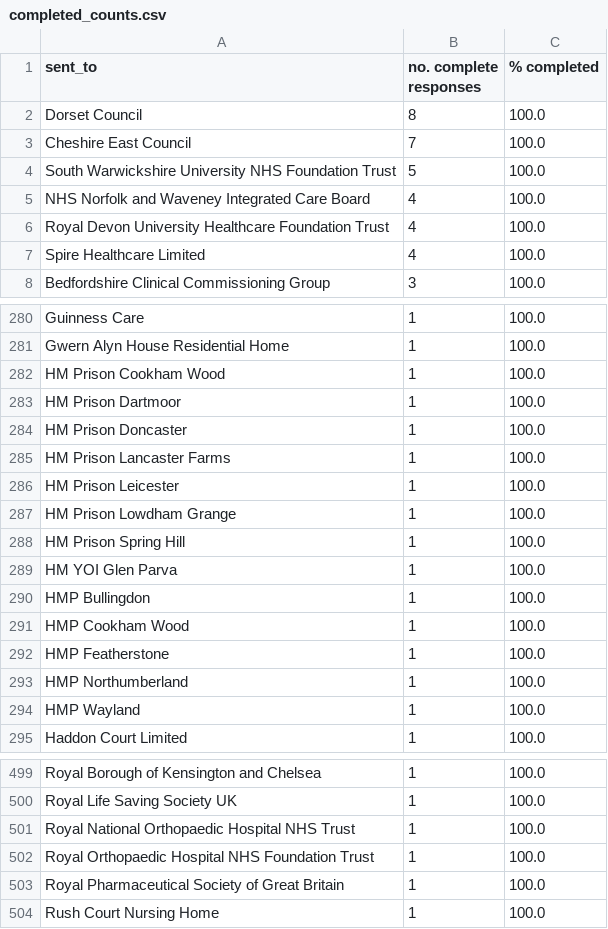
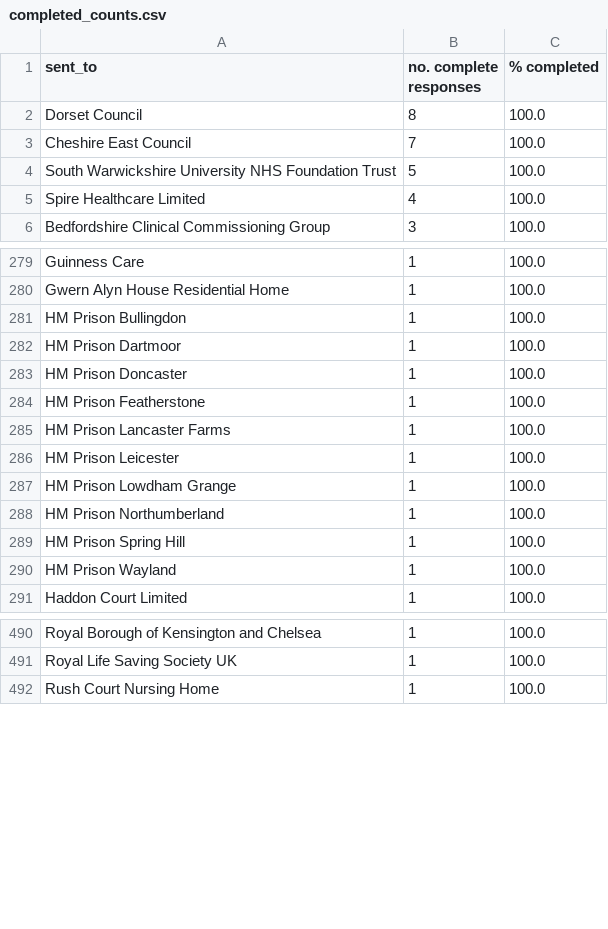
Before and after one commit to georgiarichards/preventabledeathstracker, a CSV file: src/analyse/counts/data/sent/reg28_by_status/counts/completed_counts.csv, drawn as a sheet; only a part is shown, gaps mark what is left out; the diff covers the shown part only.

```diff
--- a/src/analyse/counts/data/sent/reg28_by_status/counts/completed_counts.csv
+++ b/src/analyse/counts/data/sent/reg28_by_status/counts/completed_counts.csv
@@ -4,4 +4,2 @@ Cheshire East Council,7,100.0
 South Warwickshire University NHS Foundation Trust,5,100.0
-NHS Norfolk and Waveney Integrated Care Board,4,100.0
-Royal Devon University Healthcare Foundation Trust,4,100.0
 Spire Healthcare Limited,4,100.0
@@ -281,5 +280,6 @@ Guinness Care,1,100.0
 Gwern Alyn House Residential Home,1,100.0
-HM Prison Cookham Wood,1,100.0
+HM Prison Bullingdon,1,100.0
 HM Prison Dartmoor,1,100.0
 HM Prison Doncaster,1,100.0
+HM Prison Featherstone,1,100.0
 HM Prison Lancaster Farms,1,100.0
@@ -287,9 +287,5 @@ HM Prison Leicester,1,100.0
 HM Prison Lowdham Grange,1,100.0
+HM Prison Northumberland,1,100.0
 HM Prison Spring Hill,1,100.0
-HM YOI Glen Parva,1,100.0
-HMP Bullingdon,1,100.0
-HMP Cookham Wood,1,100.0
-HMP Featherstone,1,100.0
-HMP Northumberland,1,100.0
-HMP Wayland,1,100.0
+HM Prison Wayland,1,100.0
 Haddon Court Limited,1,100.0
@@ -500,5 +491,2 @@ Royal Borough of Kensington and Chelsea,1,100.0
 Royal Life Saving Society UK,1,100.0
-Royal National Orthopaedic Hospital NHS Trust,1,100.0
-Royal Orthopaedic Hospital NHS Foundation Trust,1,100.0
-Royal Pharmaceutical Society of Great Britain,1,100.0
 Rush Court Nursing Home,1,100.0
```
Also changed, not shown: 24 added rows, 26 removed rows and 4 edited cells elsewhere in this file, src/analyse/counts/data/sent/reg28_by_status/counts/overdue_counts.csv, src/analyse/counts/data/sent/reg28_by_status/counts/pending_counts.csv, 27 other files.
